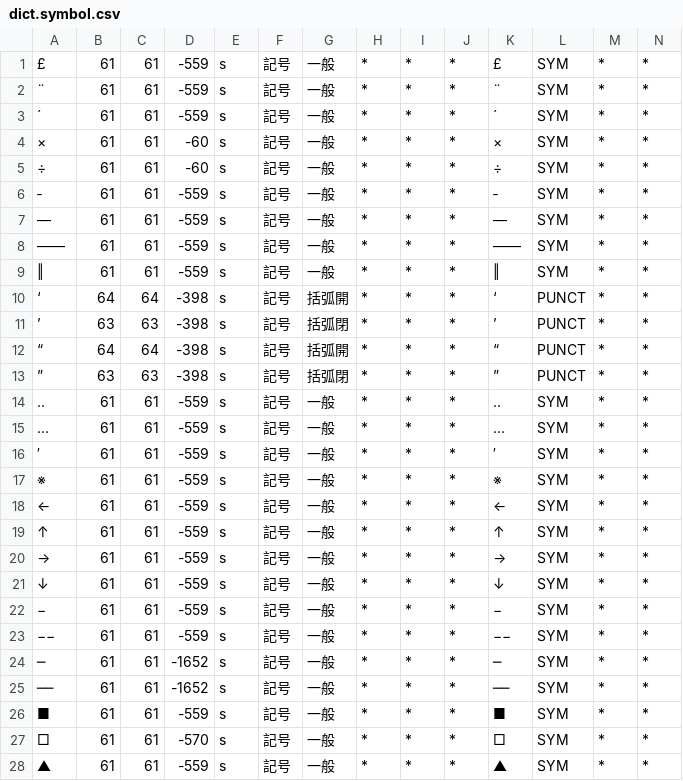
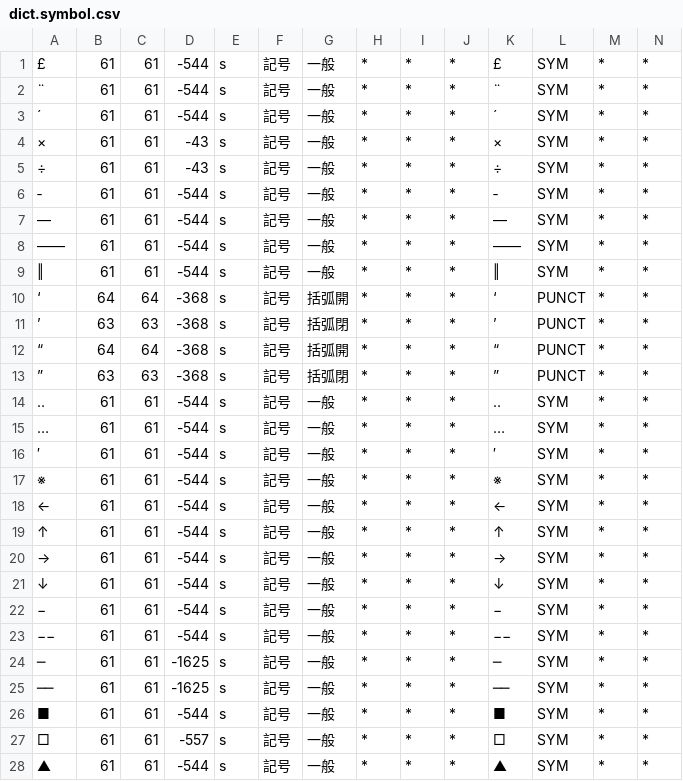
Before and after one commit to KoichiYasuoka/UD-Kanbun, a CSV file: udkanbun/mecab-kanbun/dict.symbol.csv, drawn as a sheet; only a part is shown; the diff covers the shown part only.

```diff
--- a/udkanbun/mecab-kanbun/dict.symbol.csv
+++ b/udkanbun/mecab-kanbun/dict.symbol.csv
@@ -1,28 +1,28 @@
-£,61,61,-559,s,記号,一般,*,*,*,£,SYM,*,*
-¨,61,61,-559,s,記号,一般,*,*,*,¨,SYM,*,*
-´,61,61,-559,s,記号,一般,*,*,*,´,SYM,*,*
-×,61,61,-60,s,記号,一般,*,*,*,×,SYM,*,*
-÷,61,61,-60,s,記号,一般,*,*,*,÷,SYM,*,*
-‐,61,61,-559,s,記号,一般,*,*,*,‐,SYM,*,*
-―,61,61,-559,s,記号,一般,*,*,*,―,SYM,*,*
-――,61,61,-559,s,記号,一般,*,*,*,――,SYM,*,*
-‖,61,61,-559,s,記号,一般,*,*,*,‖,SYM,*,*
-‘,64,64,-398,s,記号,括弧開,*,*,*,‘,PUNCT,*,*
-’,63,63,-398,s,記号,括弧閉,*,*,*,’,PUNCT,*,*
-“,64,64,-398,s,記号,括弧開,*,*,*,“,PUNCT,*,*
-”,63,63,-398,s,記号,括弧閉,*,*,*,”,PUNCT,*,*
-‥,61,61,-559,s,記号,一般,*,*,*,‥,SYM,*,*
-…,61,61,-559,s,記号,一般,*,*,*,…,SYM,*,*
-′,61,61,-559,s,記号,一般,*,*,*,′,SYM,*,*
-※,61,61,-559,s,記号,一般,*,*,*,※,SYM,*,*
-←,61,61,-559,s,記号,一般,*,*,*,←,SYM,*,*
-↑,61,61,-559,s,記号,一般,*,*,*,↑,SYM,*,*
-→,61,61,-559,s,記号,一般,*,*,*,→,SYM,*,*
-↓,61,61,-559,s,記号,一般,*,*,*,↓,SYM,*,*
-−,61,61,-559,s,記号,一般,*,*,*,−,SYM,*,*
-−−,61,61,-559,s,記号,一般,*,*,*,−−,SYM,*,*
-─,61,61,-1652,s,記号,一般,*,*,*,─,SYM,*,*
-──,61,61,-1652,s,記号,一般,*,*,*,──,SYM,*,*
-■,61,61,-559,s,記号,一般,*,*,*,■,SYM,*,*
-□,61,61,-570,s,記号,一般,*,*,*,□,SYM,*,*
-▲,61,61,-559,s,記号,一般,*,*,*,▲,SYM,*,*
+£,61,61,-544,s,記号,一般,*,*,*,£,SYM,*,*
+¨,61,61,-544,s,記号,一般,*,*,*,¨,SYM,*,*
+´,61,61,-544,s,記号,一般,*,*,*,´,SYM,*,*
+×,61,61,-43,s,記号,一般,*,*,*,×,SYM,*,*
+÷,61,61,-43,s,記号,一般,*,*,*,÷,SYM,*,*
+‐,61,61,-544,s,記号,一般,*,*,*,‐,SYM,*,*
+―,61,61,-544,s,記号,一般,*,*,*,―,SYM,*,*
+――,61,61,-544,s,記号,一般,*,*,*,――,SYM,*,*
+‖,61,61,-544,s,記号,一般,*,*,*,‖,SYM,*,*
+‘,64,64,-368,s,記号,括弧開,*,*,*,‘,PUNCT,*,*
+’,63,63,-368,s,記号,括弧閉,*,*,*,’,PUNCT,*,*
+“,64,64,-368,s,記号,括弧開,*,*,*,“,PUNCT,*,*
+”,63,63,-368,s,記号,括弧閉,*,*,*,”,PUNCT,*,*
+‥,61,61,-544,s,記号,一般,*,*,*,‥,SYM,*,*
+…,61,61,-544,s,記号,一般,*,*,*,…,SYM,*,*
+′,61,61,-544,s,記号,一般,*,*,*,′,SYM,*,*
+※,61,61,-544,s,記号,一般,*,*,*,※,SYM,*,*
+←,61,61,-544,s,記号,一般,*,*,*,←,SYM,*,*
+↑,61,61,-544,s,記号,一般,*,*,*,↑,SYM,*,*
+→,61,61,-544,s,記号,一般,*,*,*,→,SYM,*,*
+↓,61,61,-544,s,記号,一般,*,*,*,↓,SYM,*,*
+−,61,61,-544,s,記号,一般,*,*,*,−,SYM,*,*
+−−,61,61,-544,s,記号,一般,*,*,*,−−,SYM,*,*
+─,61,61,-1625,s,記号,一般,*,*,*,─,SYM,*,*
+──,61,61,-1625,s,記号,一般,*,*,*,──,SYM,*,*
+■,61,61,-544,s,記号,一般,*,*,*,■,SYM,*,*
+□,61,61,-557,s,記号,一般,*,*,*,□,SYM,*,*
+▲,61,61,-544,s,記号,一般,*,*,*,▲,SYM,*,*
```
Also changed, not shown: 68 edited cells elsewhere in this file, udkanbun/mecab-kanbun/dict.KTp2.csv, udkanbun/mecab-kanbun/dict.gloss.csv, 9 other files.
